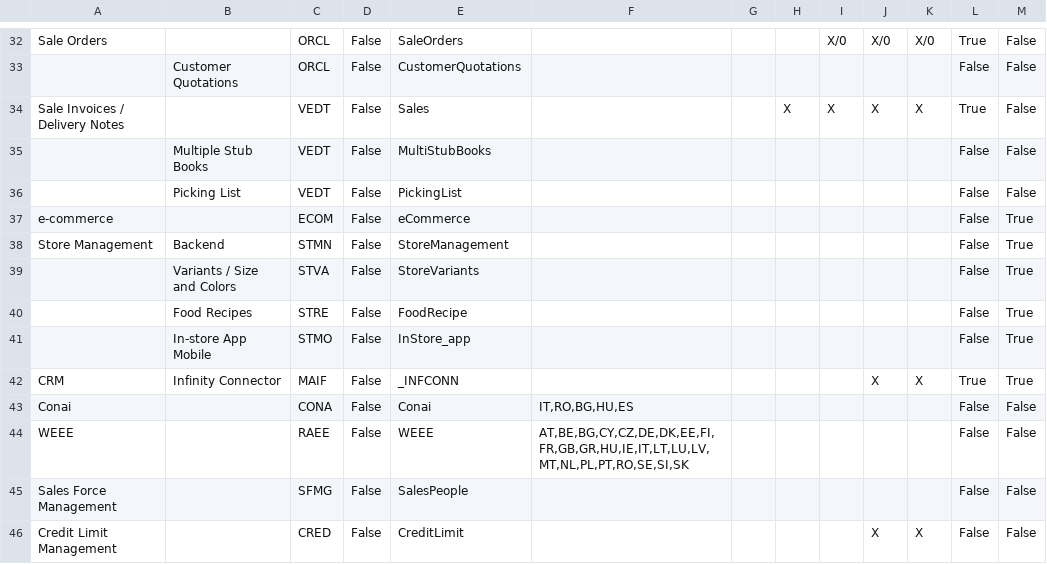
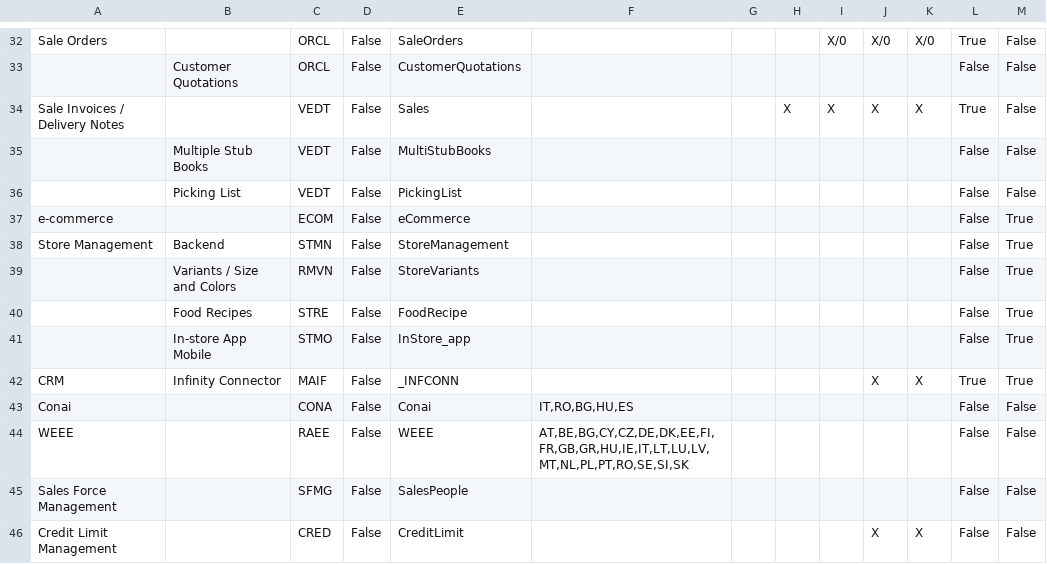
Before and after one commit to andrea-rinaldi-microarea/configurator, a CSV file: data/Administration & Services.csv, drawn as a sheet; only a part is shown, gaps mark what is left out.

```diff
--- a/data/Administration & Services.csv
+++ b/data/Administration & Services.csv
@@ -38,3 +38,3 @@ e-commerce;;ECOM;False;eCommerce;;;;;;;False;True
 Store Management;Backend;STMN;False;StoreManagement;;;;;;;False;True
-;Variants / Size and Colors;STVA;False;StoreVariants;;;;;;;False;True
+;Variants / Size and Colors;RMVN;False;StoreVariants;;;;;;;False;True
 ;Food Recipes;STRE;False;FoodRecipe;;;;;;;False;True
```
Also changed, not shown: data/Assembly & Materials.csv, data/FeaturesList.csv, 8 other files.
